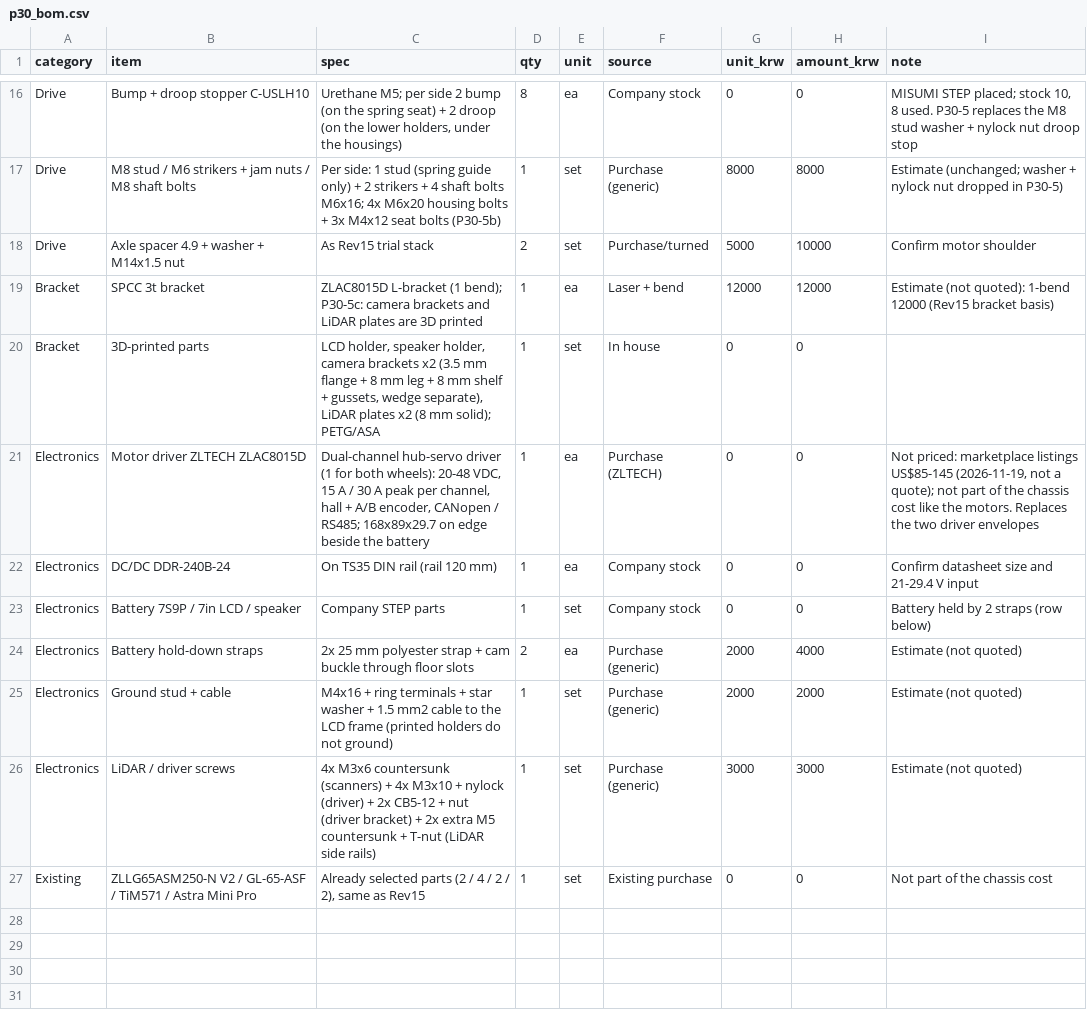
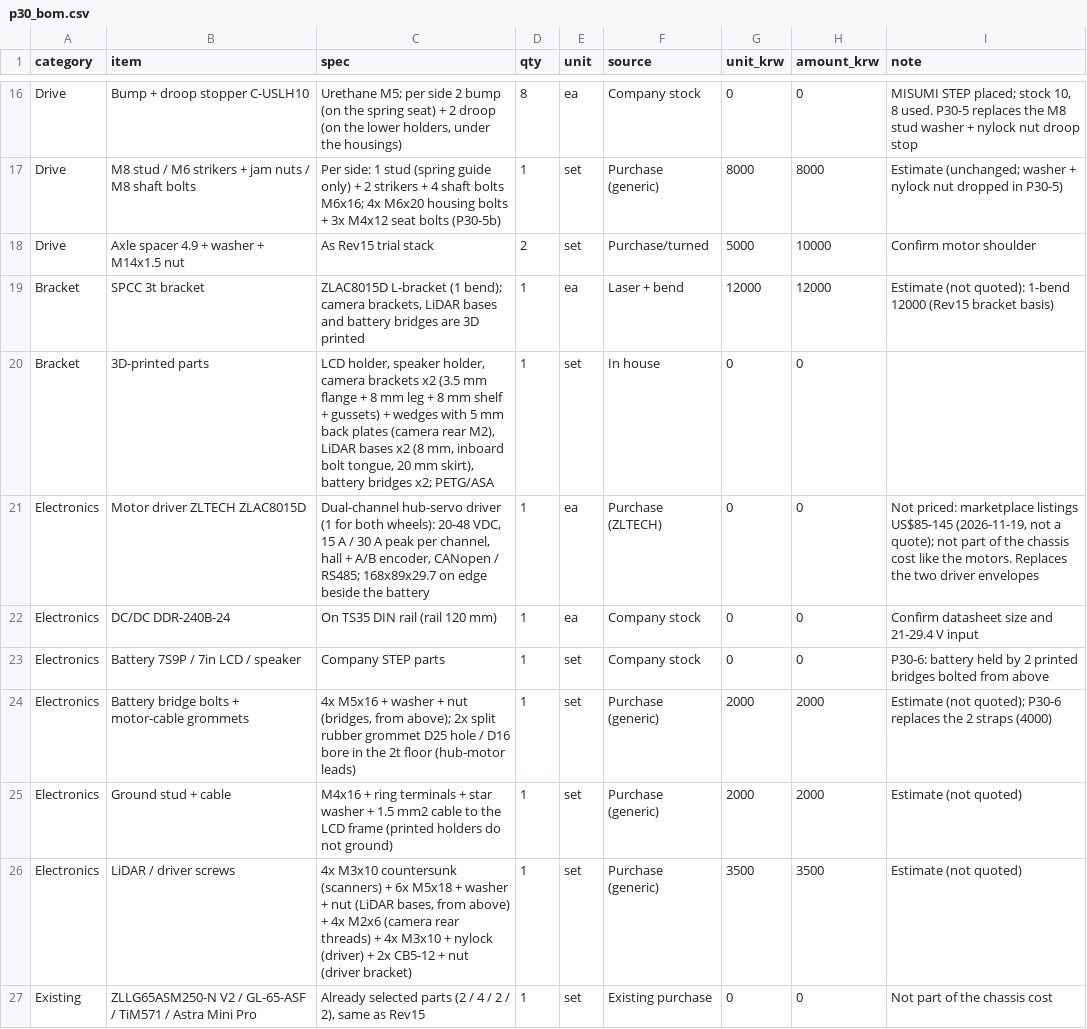
Before and after one commit to hsh3167/amr_project, a CSV file: bom/p30_bom.csv, drawn as a sheet; only a part is shown, gaps mark what is left out.

```diff
--- a/bom/p30_bom.csv
+++ b/bom/p30_bom.csv
@@ -18,10 +18,10 @@ Drive,M8 stud / M6 strikers + jam nuts / M8 shaft bolts,Per side: 1 stud (spring
 Drive,Axle spacer 4.9 + washer + M14x1.5 nut,As Rev15 trial stack,2,set,Purchase/turned,5000,10000,Confirm motor shoulder
-Bracket,SPCC 3t bracket,ZLAC8015D L-bracket (1 bend); P30-5c: camera brackets and LiDAR plates are 3D printed,1,ea,Laser + bend,12000,12000,Estimate (not quoted): 1-bend 12000 (Rev15 bracket basis)
-Bracket,3D-printed parts,"LCD holder, speaker holder, camera brackets x2 (3.5 mm flange + 8 mm leg + 8 mm shelf + gussets, wedge separate), LiDAR plates x2 (8 mm solid); PETG/ASA",1,set,In house,0,0,
+Bracket,SPCC 3t bracket,"ZLAC8015D L-bracket (1 bend); camera brackets, LiDAR bases and battery bridges are 3D printed",1,ea,Laser + bend,12000,12000,Estimate (not quoted): 1-bend 12000 (Rev15 bracket basis)
+Bracket,3D-printed parts,"LCD holder, speaker holder, camera brackets x2 (3.5 mm flange + 8 mm leg + 8 mm shelf + gussets) + wedges with 5 mm back plates (camera rear M2), LiDAR bases x2 (8 mm, inboard bolt tongue, 20 mm skirt), battery bridges x2; PETG/ASA",1,set,In house,0,0,
 Electronics,Motor driver ZLTECH ZLAC8015D,"Dual-channel hub-servo driver (1 for both wheels): 20-48 VDC, 15 A / 30 A peak per channel, hall + A/B encoder, CANopen / RS485; 168x89x29.7 on edge beside the battery",1,ea,Purchase (ZLTECH),0,0,"Not priced: marketplace listings US$85-145 (2026-11-19, not a quote); not part of the chassis cost like the motors. Replaces the two driver envelopes"
 Electronics,DC/DC DDR-240B-24,On TS35 DIN rail (rail 120 mm),1,ea,Company stock,0,0,Confirm datasheet size and 21-29.4 V input
-Electronics,Battery 7S9P / 7in LCD / speaker,Company STEP parts,1,set,Company stock,0,0,Battery held by 2 straps (row below)
-Electronics,Battery hold-down straps,2x 25 mm polyester strap + cam buckle through floor slots,2,ea,Purchase (generic),2000,4000,Estimate (not quoted)
+Electronics,Battery 7S9P / 7in LCD / speaker,Company STEP parts,1,set,Company stock,0,0,P30-6: battery held by 2 printed bridges bolted from above
+Electronics,Battery bridge bolts + motor-cable grommets,"4x M5x16 + washer + nut (bridges, from above); 2x split rubber grommet D25 hole / D16 bore in the 2t floor (hub-motor leads)",1,set,Purchase (generic),2000,2000,Estimate (not quoted); P30-6 replaces the 2 straps (4000)
 Electronics,Ground stud + cable,M4x16 + ring terminals + star washer + 1.5 mm2 cable to the LCD frame (printed holders do not ground),1,set,Purchase (generic),2000,2000,Estimate (not quoted)
-Electronics,LiDAR / driver screws,4x M3x6 countersunk (scanners) + 4x M3x10 + nylock (driver) + 2x CB5-12 + nut (driver bracket) + 2x extra M5 countersunk + T-nut (LiDAR side rails),1,set,Purchase (generic),3000,3000,Estimate (not quoted)
+Electronics,LiDAR / driver screws,"4x M3x10 countersunk (scanners) + 6x M5x18 + washer + nut (LiDAR bases, from above) + 4x M2x6 (camera rear threads) + 4x M3x10 + nylock (driver) + 2x CB5-12 + nut (driver bracket)",1,set,Purchase (generic),3500,3500,Estimate (not quoted)
 Existing,ZLLG65ASM250-N V2 / GL-65-ASF / TiM571 / Astra Mini Pro,"Already selected parts (2 / 4 / 2 / 2), same as Rev15",1,set,Existing purchase,0,0,Not part of the chassis cost
```
Also changed, not shown: bom/concept_bom.csv, bom/suspension_misumi.csv, 20 other files.
